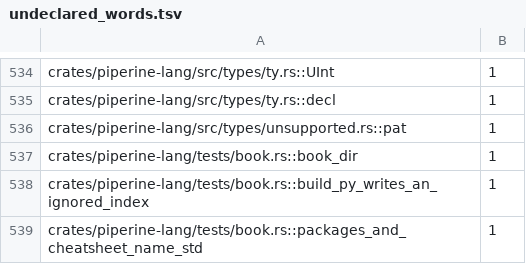
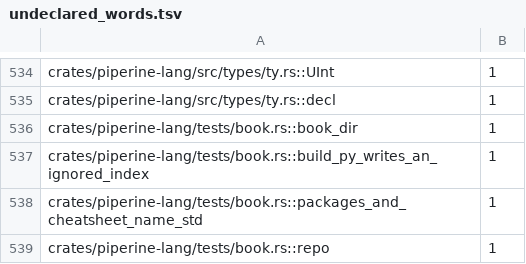
Before and after one commit to vkeslarek/piperine, a TSV file: crates/piperine-repository-guards/allowances/piperine-lang/undeclared_words.tsv, drawn as a sheet; only a part is shown, gaps mark what is left out; the shorter side is filled out with more unchanged rows; the diff names each change by its address in the sheet, - before the commit and + after, or states it on an @@ line.

```diff
--- a/crates/piperine-repository-guards/allowances/piperine-lang/undeclared_words.tsv
+++ b/crates/piperine-repository-guards/allowances/piperine-lang/undeclared_words.tsv
-row 536: crates/piperine-lang/src/types/unsupported.rs::pat | 1
```
Also changed, not shown: crates/piperine-repository-guards/allowances/piperine-lang/undocumented_items.tsv, 42 other files.
